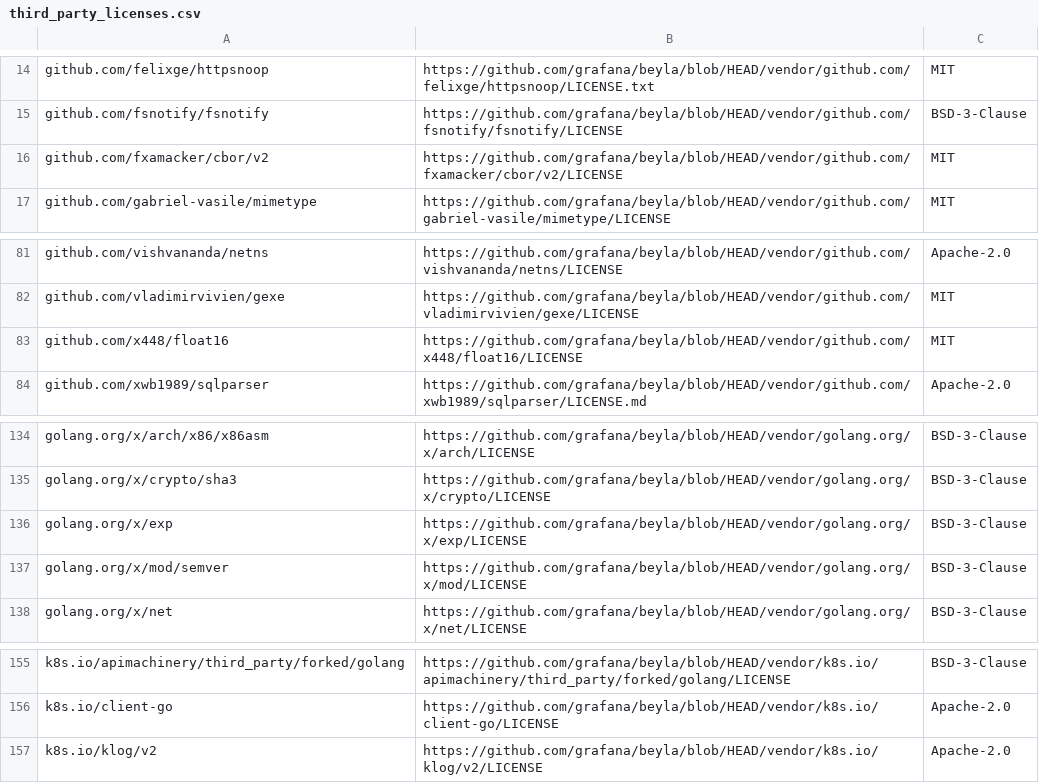
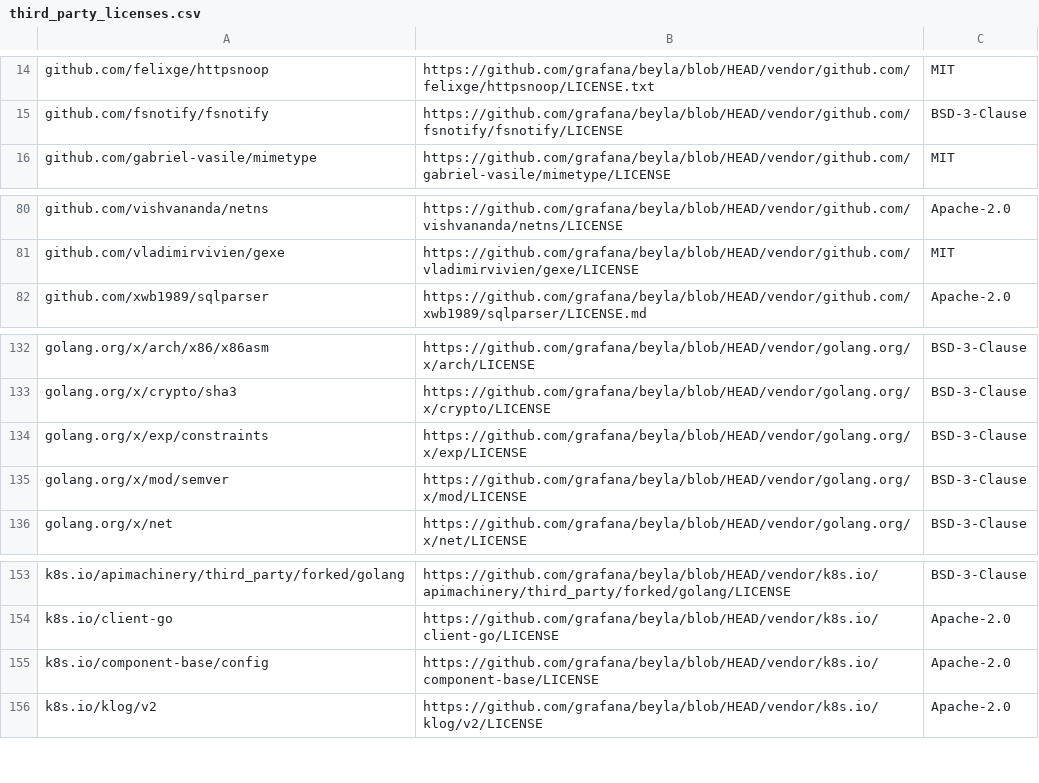
Before and after one commit to grafana/beyla, a CSV file: third_party_licenses.csv, drawn as a sheet; only a part is shown, gaps mark what is left out.

Commit message:
update third_party_licenses.csv

```diff
--- a/third_party_licenses.csv
+++ b/third_party_licenses.csv
@@ -15,3 +15,2 @@ github.com/felixge/httpsnoop,https://github.com/grafana/beyla/blob/HEAD/vendor/g
 github.com/fsnotify/fsnotify,https://github.com/grafana/beyla/blob/HEAD/vendor/github.com/fsnotify/fsnotify/LICENSE,BSD-3-Clause
-github.com/fxamacker/cbor/v2,https://github.com/grafana/beyla/blob/HEAD/vendor/github.com/fxamacker/cbor/v2/LICENSE,MIT
 github.com/gabriel-vasile/mimetype,https://github.com/grafana/beyla/blob/HEAD/vendor/github.com/gabriel-vasile/mimetype/LICENSE,MIT
@@ -82,3 +81,2 @@ github.com/vishvananda/netns,https://github.com/grafana/beyla/blob/HEAD/vendor/g
 github.com/vladimirvivien/gexe,https://github.com/grafana/beyla/blob/HEAD/vendor/github.com/vladimirvivien/gexe/LICENSE,MIT
-github.com/x448/float16,https://github.com/grafana/beyla/blob/HEAD/vendor/github.com/x448/float16/LICENSE,MIT
 github.com/xwb1989/sqlparser,https://github.com/grafana/beyla/blob/HEAD/vendor/github.com/xwb1989/sqlparser/LICENSE.md,Apache-2.0
@@ -135,3 +133,3 @@ golang.org/x/arch/x86/x86asm,https://github.com/grafana/beyla/blob/HEAD/vendor/g
 golang.org/x/crypto/sha3,https://github.com/grafana/beyla/blob/HEAD/vendor/golang.org/x/crypto/LICENSE,BSD-3-Clause
-golang.org/x/exp,https://github.com/grafana/beyla/blob/HEAD/vendor/golang.org/x/exp/LICENSE,BSD-3-Clause
+golang.org/x/exp/constraints,https://github.com/grafana/beyla/blob/HEAD/vendor/golang.org/x/exp/LICENSE,BSD-3-Clause
 golang.org/x/mod/semver,https://github.com/grafana/beyla/blob/HEAD/vendor/golang.org/x/mod/LICENSE,BSD-3-Clause
@@ -156,2 +154,3 @@ k8s.io/apimachinery/third_party/forked/golang,https://github.com/grafana/beyla/b
 k8s.io/client-go,https://github.com/grafana/beyla/blob/HEAD/vendor/k8s.io/client-go/LICENSE,Apache-2.0
+k8s.io/component-base/config,https://github.com/grafana/beyla/blob/HEAD/vendor/k8s.io/component-base/LICENSE,Apache-2.0
 k8s.io/klog/v2,https://github.com/grafana/beyla/blob/HEAD/vendor/k8s.io/klog/v2/LICENSE,Apache-2.0
```
